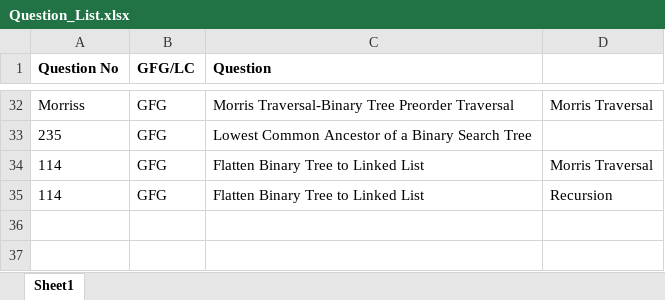
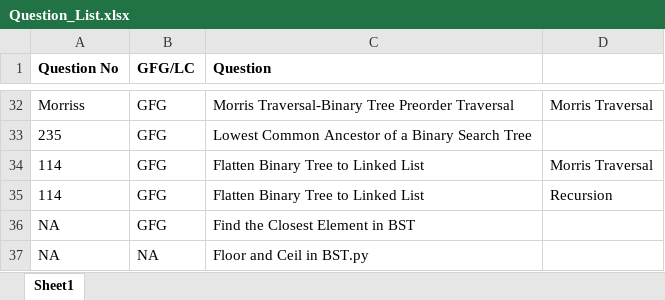
Before and after one commit to ParagNaik2021/Leetcode, an Excel workbook: Binary Search Tree/Question_List.xlsx, sheet Sheet1, drawn as a sheet; only a part is shown, gaps mark what is left out; values as stored, in another font and other column widths than the file's, no borders; the diff names each change by its address in the sheet, - before the commit and + after, or states it on an @@ line.

Commit message:
GFG and codestudio problem
1. GFG-Find the closest element in BST
2. Floor and Ceil in BST

```diff
--- a/Binary Search Tree/Question_List.xlsx (sheet Sheet1)
+++ b/Binary Search Tree/Question_List.xlsx (sheet Sheet1)
+row 36: NA | GFG | Find the Closest Element in BST
+row 37: NA | NA | Floor and Ceil in BST.py
```
Also changed, not shown: 2 other files.
